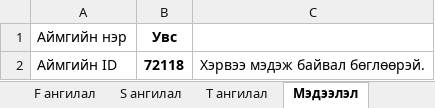
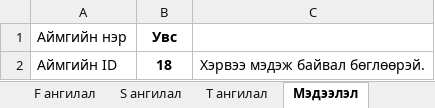
Before and after one commit to baysaa41/mmo, an Excel workbook: result_data/2.1-results/Увс аймаг нэгтгэл.xlsx, sheet Мэдээлэл, drawn as a sheet; values as stored, in another font and other column widths than the file's, no borders; the diff names each change by its address in the sheet, - before the commit and + after, or states it on an @@ line.

Commit message:
12.18

```diff
--- a/result_data/2.1-results/Увс аймаг нэгтгэл.xlsx (sheet Мэдээлэл)
+++ b/result_data/2.1-results/Увс аймаг нэгтгэл.xlsx (sheet Мэдээлэл)
-B2 (Увс): 72118
+B2 (Увс): 18
```
